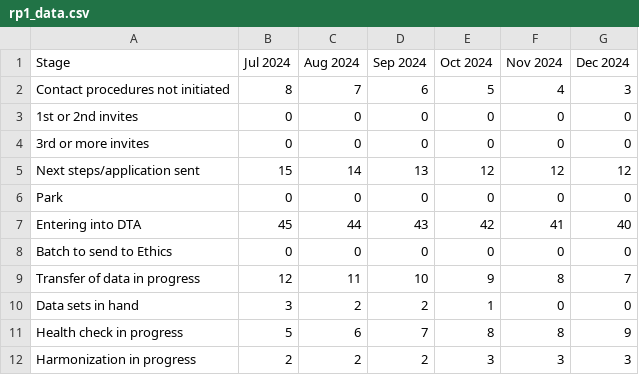
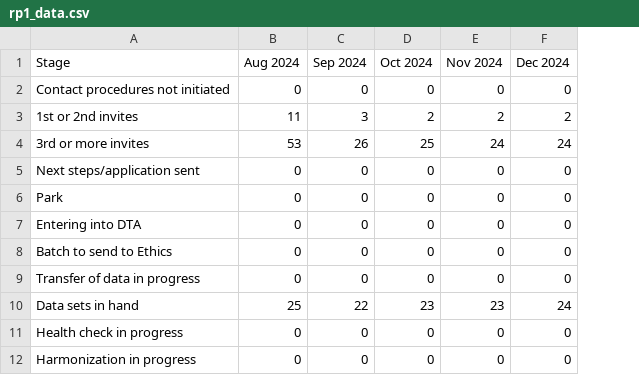
Before and after one commit to Logic06183/Heat_Project-1, a CSV file: rp1_data.csv, drawn as a sheet; only a part is shown; removed rows and columns are numbered as before the commit, all else as after; the diff covers the shown part only; the diff names each change by its address in the sheet, - before the commit and + after, or states it on an @@ line.

```diff
--- a/rp1_data.csv
+++ b/rp1_data.csv
-column B (Jul 2024), rows 3-4: 0 | 0; rows 6-12: 0 | 45 | 0 | 12 | 3 | 5 | 2
-row 2: Contact procedures not initiated | 8 | 7 | 6 | 5 | 4 | 3
-A2 (Stage): 1st or 2nd invites
+A2 (Stage): Contact procedures not initiated
+row 3: 1st or 2nd invites | 11 | 3 | 2 | 2 | 2
+row 4: 3rd or more invites | 53 | 26 | 25 | 24 | 24
-A5 (Stage): 3rd or more invites
+A5 (Stage): Next steps/application sent
-row 5: Next steps/application sent | 15 | 14 | 13 | 12 | 12 | 12
-B7 (Aug 2024): 44
+B7 (Aug 2024): 0
-C7 (Sep 2024): 43
+C7 (Sep 2024): 0
-D7 (Oct 2024): 42
+D7 (Oct 2024): 0
-E7 (Nov 2024): 41
+E7 (Nov 2024): 0
-F7 (Dec 2024): 40
+F7 (Dec 2024): 0
-B9 (Aug 2024): 11
+B9 (Aug 2024): 0
-C9 (Sep 2024): 10
+C9 (Sep 2024): 0
-D9 (Oct 2024): 9
+D9 (Oct 2024): 0
-E9 (Nov 2024): 8
+E9 (Nov 2024): 0
-F9 (Dec 2024): 7
+F9 (Dec 2024): 0
-B10 (Aug 2024): 2
+B10 (Aug 2024): 25
-C10 (Sep 2024): 2
+C10 (Sep 2024): 22
-D10 (Oct 2024): 1
+D10 (Oct 2024): 23
-E10 (Nov 2024): 0
+E10 (Nov 2024): 23
-F10 (Dec 2024): 0
+F10 (Dec 2024): 24
-B11 (Aug 2024): 6
+B11 (Aug 2024): 0
-C11 (Sep 2024): 7
+C11 (Sep 2024): 0
-D11 (Oct 2024): 8
+D11 (Oct 2024): 0
-E11 (Nov 2024): 8
+E11 (Nov 2024): 0
-F11 (Dec 2024): 9
+F11 (Dec 2024): 0
-B12 (Aug 2024): 2
+B12 (Aug 2024): 0
-C12 (Sep 2024): 2
+C12 (Sep 2024): 0
-D12 (Oct 2024): 3
+D12 (Oct 2024): 0
-E12 (Nov 2024): 3
+E12 (Nov 2024): 0
-F12 (Dec 2024): 3
+F12 (Dec 2024): 0
```
Also changed, not shown: 5 added rows and 15 edited cells elsewhere in this file, abidjan_data.csv, johannesburg_data.csv, 7 other files.
